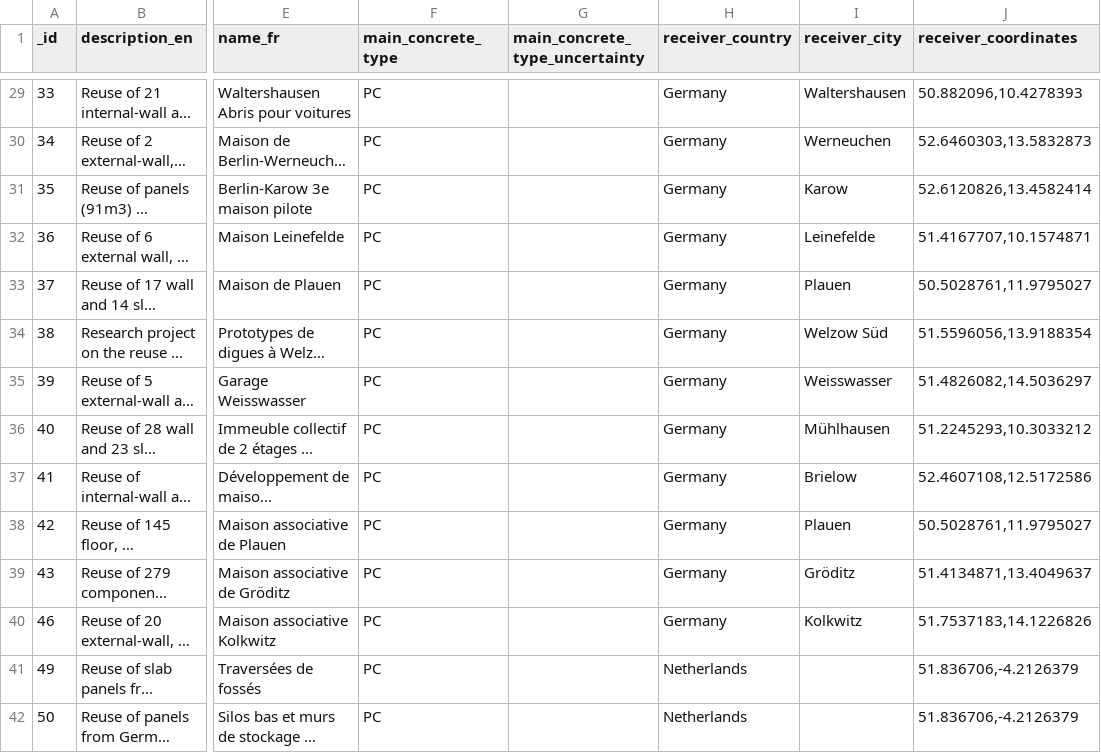
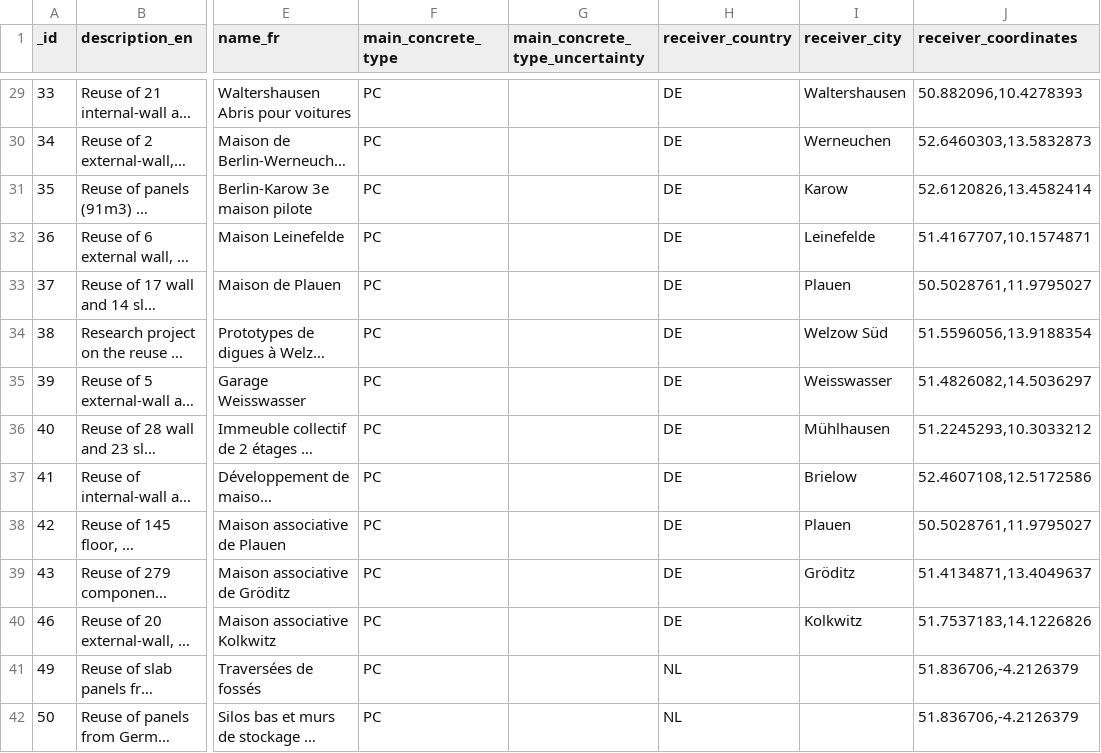
Before and after one commit to EPFL-ENAC/sxl-recrete-atlas, a CSV file: src/assets/data/data.csv, drawn as a sheet; only a part is shown, gaps mark what is left out; long unchanged cells end in …; the diff covers the shown part only; the diff names each change by its address in the sheet, - before the commit and + after, or states it on an @@ line.

Commit message:
fix(i18n): replace country by iso-code

```diff
--- a/src/assets/data/data.csv
+++ b/src/assets/data/data.csv
-H29:H40 (receiver_country): Germany
+H29:H40 (receiver_country): DE
-H41:H42 (receiver_country): Netherlands
+H41:H42 (receiver_country): NL
```
Also changed, not shown: 40 edited cells elsewhere in this file, 7 other files.
